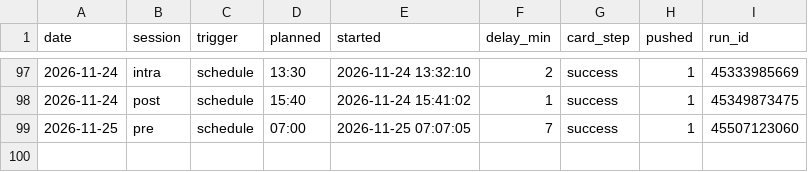
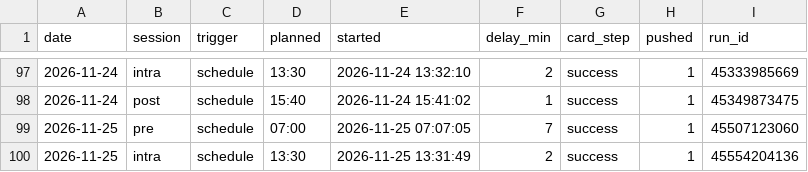
Before and after one commit to hanagar2025/Lingma-honghu-project, a CSV file: share/decision/run-log.csv, drawn as a sheet; only a part is shown, gaps mark what is left out.

Commit message:
执行单 2026-11-25 intra

```diff
--- a/share/decision/run-log.csv
+++ b/share/decision/run-log.csv
@@ -99 +99,2 @@ date,session,trigger,planned,started,delay_min,card_step,pushed,run_id
 2026-11-25,pre,schedule,07:00,2026-11-25 07:07:05,7,success,1,45507123060
+2026-11-25,intra,schedule,13:30,2026-11-25 13:31:49,2,success,1,45554204136
```
Also changed, not shown: 4 other files.
